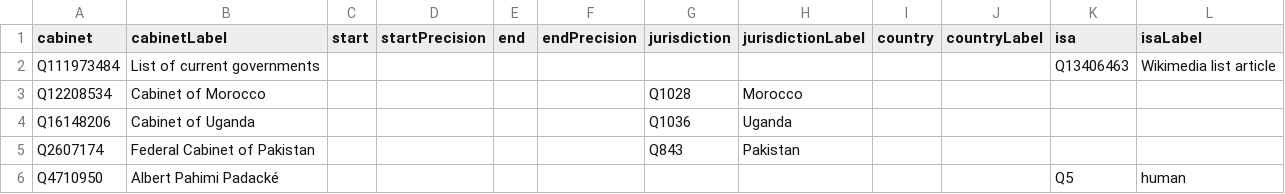
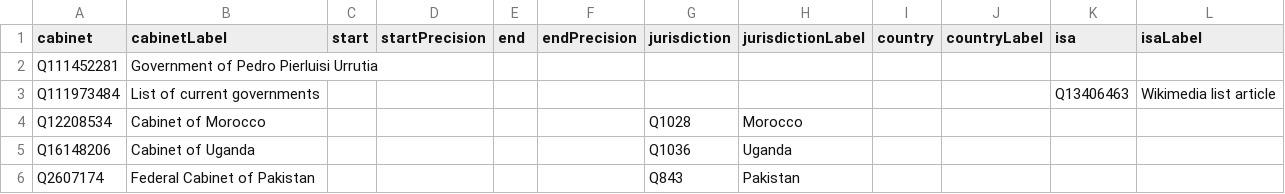
Before and after one commit to every-politician-scrapers/current-governments-enwiki, a CSV file: data/wikidata.csv, drawn as a sheet; only a part is shown; the shorter side is filled out with more unchanged rows.

Commit message:
Compare external sources to Wikidata

```diff
--- a/data/wikidata.csv
+++ b/data/wikidata.csv
@@ -1,2 +1,3 @@
 cabinet,cabinetLabel,start,startPrecision,end,endPrecision,jurisdiction,jurisdictionLabel,country,countryLabel,isa,isaLabel
+Q111452281,Government of Pedro Pierluisi Urrutia,,,,,,,,,,
 Q111973484,List of current governments,,,,,,,,,Q13406463,Wikimedia list article
```
Also changed, not shown: data/wikipedia.csv.
